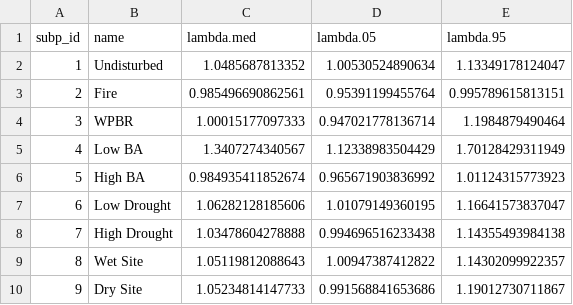
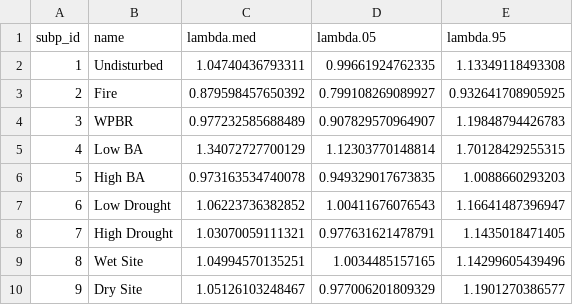
Before and after one commit to danfosterfire/pila2021, a CSV file: 04-communication/tables/hypothetical_lambdas_summary.csv, drawn as a sheet.

```diff
--- a/04-communication/tables/hypothetical_lambdas_summary.csv
+++ b/04-communication/tables/hypothetical_lambdas_summary.csv
@@ -1,10 +1,10 @@
 "subp_id","name","lambda.med","lambda.05","lambda.95"
-1,"Undisturbed",1.0485687813352,1.00530524890634,1.13349178124047
-2,"Fire",0.985496690862561,0.95391199455764,0.995789615813151
-3,"WPBR",1.00015177097333,0.947021778136714,1.1984879490464
-4,"Low BA",1.3407274340567,1.12338983504429,1.70128429311949
-5,"High BA",0.984935411852674,0.965671903836992,1.01124315773923
-6,"Low Drought",1.06282128185606,1.01079149360195,1.16641573837047
-7,"High Drought",1.03478604278888,0.994696516233438,1.14355493984138
-8,"Wet Site",1.05119812088643,1.00947387412822,1.14302099922357
-9,"Dry Site",1.05234814147733,0.991568841653686,1.19012730711867
+1,"Undisturbed",1.04740436793311,0.99661924762335,1.13349118493308
+2,"Fire",0.879598457650392,0.799108269089927,0.932641708905925
+3,"WPBR",0.977232585688489,0.907829570964907,1.19848794426783
+4,"Low BA",1.34072727700129,1.12303770148814,1.70128429255315
+5,"High BA",0.973163534740078,0.949329017673835,1.0088660293203
+6,"Low Drought",1.06223736382852,1.00411676076543,1.16641487396947
+7,"High Drought",1.03070059111321,0.977631621478791,1.1435018471405
+8,"Wet Site",1.04994570135251,1.0034485157165,1.14299605439496
+9,"Dry Site",1.05126103248467,0.977006201809329,1.1901270386577
```
Also changed, not shown: 6 other files.
